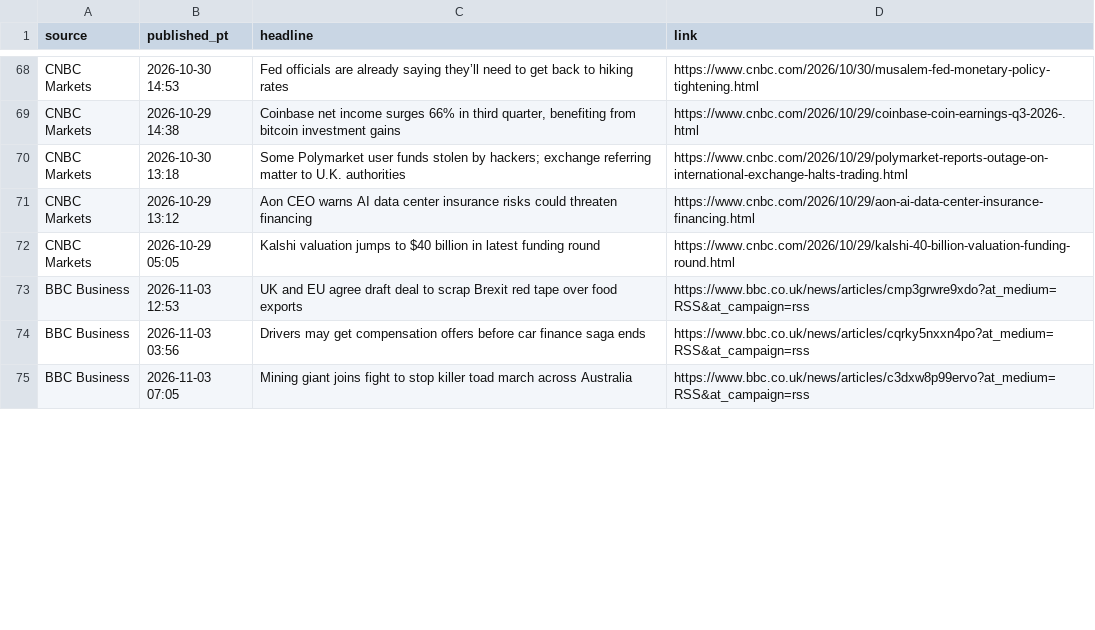
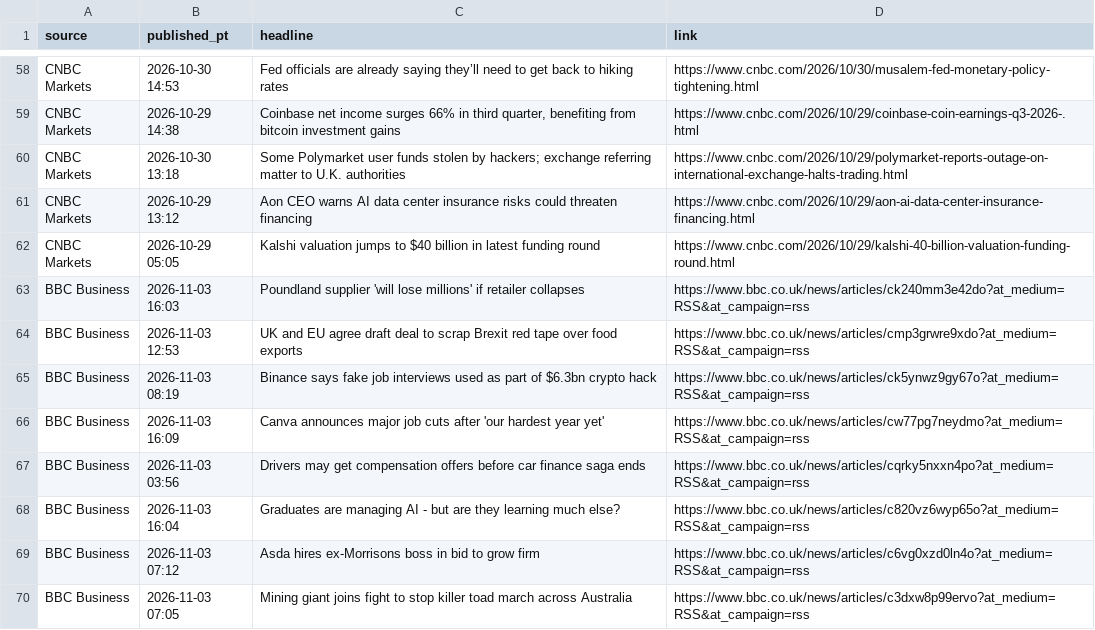
Before and after one commit to PatelNicknp/nicks-edge-dashboard, a CSV file: cache/news.csv, drawn as a sheet; only a part is shown, gaps mark what is left out; the diff covers the shown part only.

```diff
--- a/cache/news.csv
+++ b/cache/news.csv
@@ -72,4 +62,9 @@ CNBC Markets,2026-10-29 13:12,Aon CEO warns AI data center insurance risks could
 CNBC Markets,2026-10-29 05:05,Kalshi valuation jumps to $40 billion in latest funding round,https://www.cnbc.com/2026/10/29/kalshi-40-billion-valuation-funding-round.html
+BBC Business,2026-11-03 16:03,Poundland supplier 'will lose millions' if retailer collapses,https://www.bbc.co.uk/news/articles/ck240mm3e42do?at_medium=RSS&at_campaign=rss
 BBC Business,2026-11-03 12:53,UK and EU agree draft deal to scrap Brexit red tape over food exports,https://www.bbc.co.uk/news/articles/cmp3grwre9xdo?at_medium=RSS&at_campaign=rss
+BBC Business,2026-11-03 08:19,Binance says fake job interviews used as part of $6.3bn crypto hack,https://www.bbc.co.uk/news/articles/ck5ynwz9gy67o?at_medium=RSS&at_campaign=rss
+BBC Business,2026-11-03 16:09,Canva announces major job cuts after 'our hardest year yet',https://www.bbc.co.uk/news/articles/cw77pg7neydmo?at_medium=RSS&at_campaign=rss
 BBC Business,2026-11-03 03:56,Drivers may get compensation offers before car finance saga ends,https://www.bbc.co.uk/news/articles/cqrky5nxxn4po?at_medium=RSS&at_campaign=rss
+BBC Business,2026-11-03 16:04,Graduates are managing AI - but are they learning much else?,https://www.bbc.co.uk/news/articles/c820vz6wyp65o?at_medium=RSS&at_campaign=rss
+BBC Business,2026-11-03 07:12,Asda hires ex-Morrisons boss in bid to grow firm,https://www.bbc.co.uk/news/articles/c6vg0xzd0ln4o?at_medium=RSS&at_campaign=rss
 BBC Business,2026-11-03 07:05,Mining giant joins fight to stop killer toad march across Australia,https://www.bbc.co.uk/news/articles/c3dxw8p99ervo?at_medium=RSS&at_campaign=rss
```
Also changed, not shown: 1 added row, 15 removed rows and 1 moved row elsewhere in this file, output/ai_method_sources.csv, output/news.csv, 27 other files.
